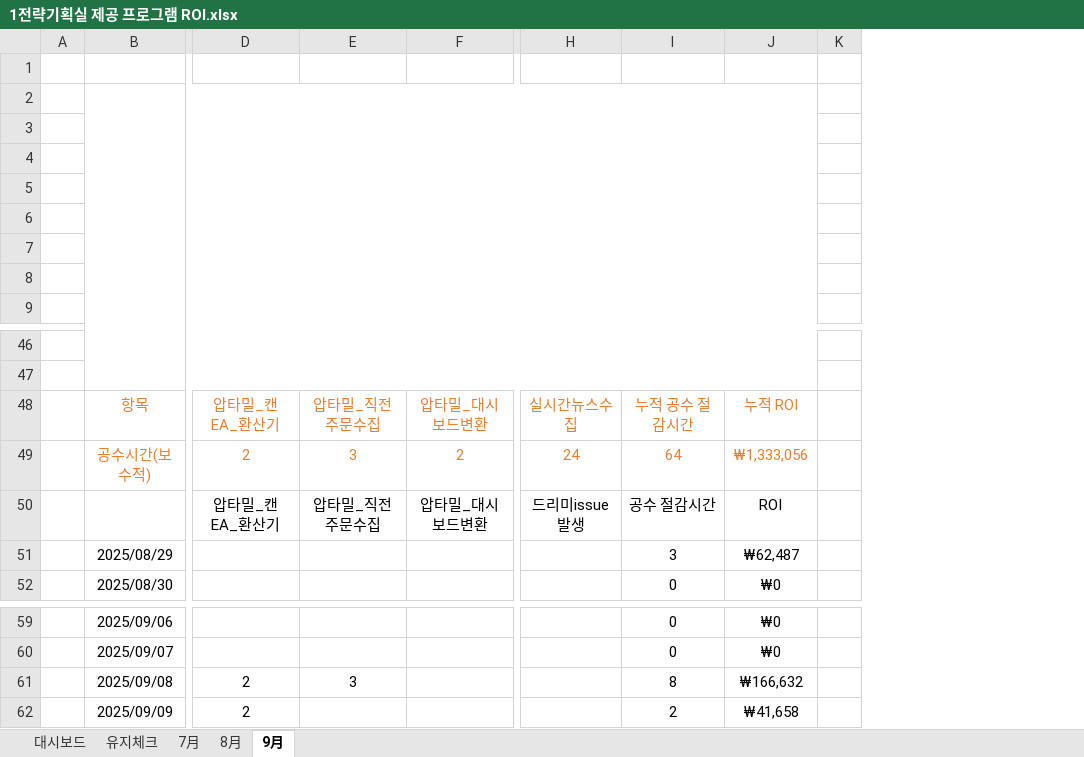
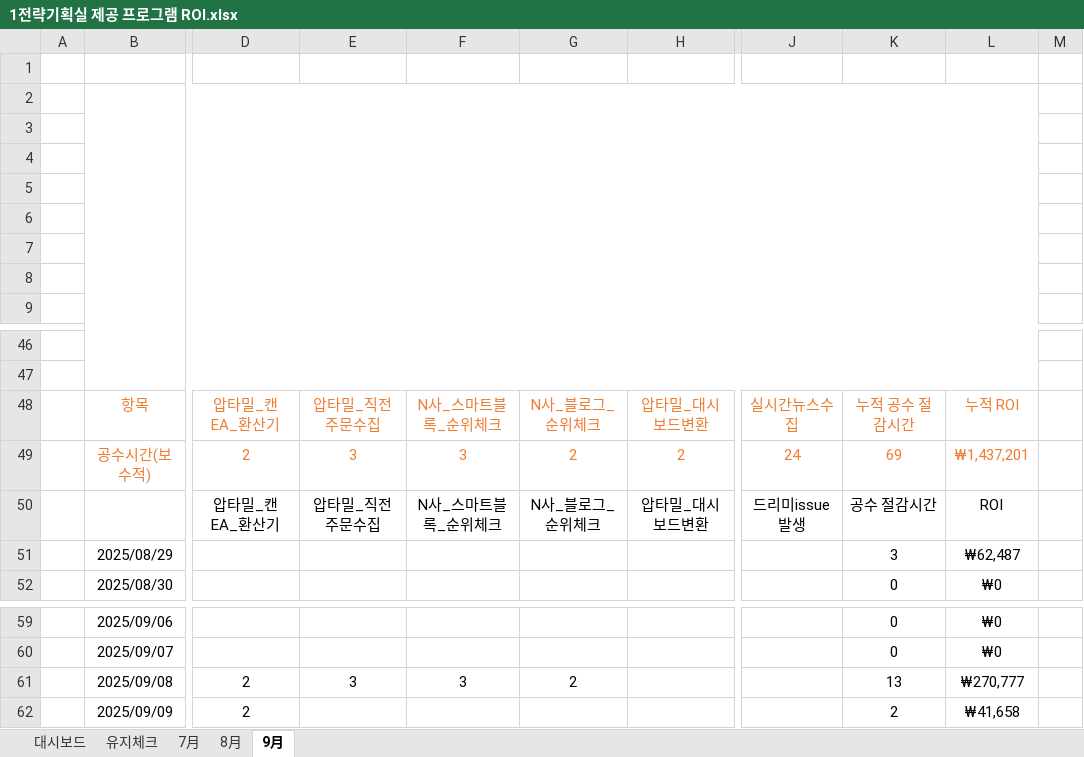
Before and after one commit to Agency8Group/ToolBox_Enterprise, an Excel workbook: 1전략기획실 제공 프로그램 ROI.xlsx, sheet 9月, drawn as a sheet; only a part is shown, gaps mark what is left out; values as stored, in another font and other column widths than the file's, no borders; charts and pictures not drawn; addresses are those after the commit; the diff names each change by its address in the sheet, - before the commit and + after, or states it on an @@ line.

```diff
--- a/1전략기획실 제공 프로그램 ROI.xlsx (sheet 9月)
+++ b/1전략기획실 제공 프로그램 ROI.xlsx (sheet 9月)
+column F, rows 48-50: N사_스마트블록_순위체크 | 3 | N사_스마트블록_순위체크; row 61: 3
+column G, rows 48-50: N사_블로그_순위체크 | 2 | N사_블로그_순위체크; row 61: 2
-K49: 64
+K49: 69
-L49: ₩1,333,056
+L49: ₩1,437,201
-K61: 8
+K61: 13
-L61: ₩166,632
+L61: ₩270,777
```
Also changed, not shown: sheet 유지체크, formulas that keep their value, charts or pictures.
